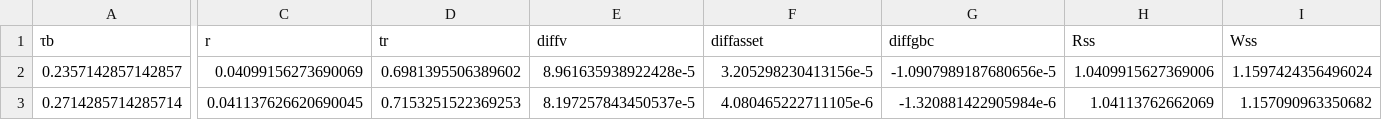
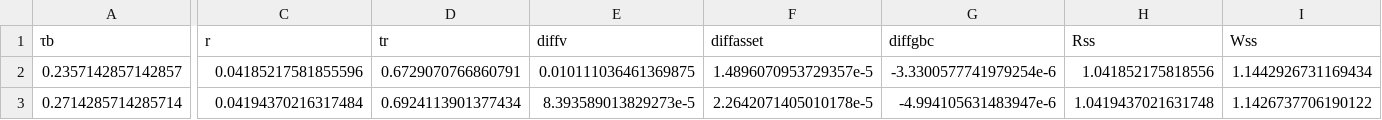
Before and after one commit to apb-umn/BEM, a CSV file: grid_results_with_values.csv, drawn as a sheet; only a part is shown, gaps mark what is left out; the diff covers the shown part only; the diff names each change by its address in the sheet, - before the commit and + after, or states it on an @@ line.

Commit message:
my final results

```diff
--- a/grid_results_with_values.csv
+++ b/grid_results_with_values.csv
-C2 (r): 0.04099156273690069
+C2 (r): 0.04185217581855596
-D2 (tr): 0.6981395506389602
+D2 (tr): 0.6729070766860791
-E2 (diffv): 8.961635938922428e-5
+E2 (diffv): 0.010111036461369875
-F2 (diffasset): 3.205298230413156e-5
+F2 (diffasset): 1.4896070953729357e-5
-G2 (diffgbc): -1.0907989187680656e-5
+G2 (diffgbc): -3.3300577741979254e-6
-H2 (Rss): 1.0409915627369006
+H2 (Rss): 1.041852175818556
-I2 (Wss): 1.1597424356496024
+I2 (Wss): 1.1442926731169434
-C3 (r): 0.041137626620690045
+C3 (r): 0.04194370216317484
-D3 (tr): 0.7153251522369253
+D3 (tr): 0.6924113901377434
-E3 (diffv): 8.197257843450537e-5
+E3 (diffv): 8.393589013829273e-5
-F3 (diffasset): 4.080465222711105e-6
+F3 (diffasset): 2.2642071405010178e-5
-G3 (diffgbc): -1.320881422905984e-6
+G3 (diffgbc): -4.994105631483947e-6
-H3 (Rss): 1.04113762662069
+H3 (Rss): 1.0419437021631748
-I3 (Wss): 1.157090963350682
+I3 (Wss): 1.1426737706190122
```
Also changed, not shown: 181 edited cells elsewhere in this file.
